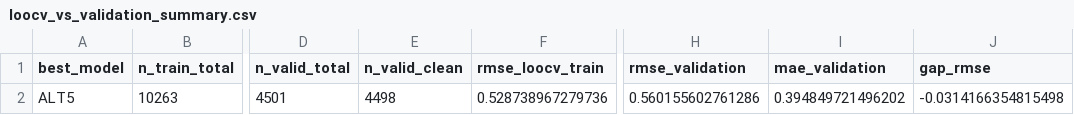
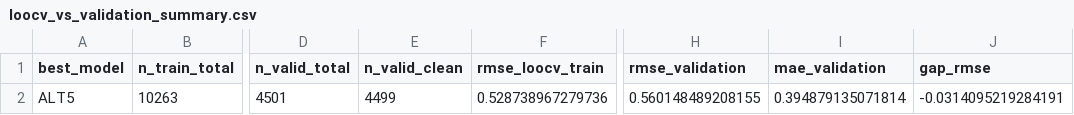
Before and after one commit to NataliaSFernandez/Problem-Set-1-Predicting-Income, a CSV file: 02_output/05_diagnostic_analysis/loocv_vs_validation_summary.csv, drawn as a sheet; only a part is shown, gaps mark what is left out; the diff names each change by its address in the sheet, - before the commit and + after, or states it on an @@ line.

```diff
--- a/02_output/05_diagnostic_analysis/loocv_vs_validation_summary.csv
+++ b/02_output/05_diagnostic_analysis/loocv_vs_validation_summary.csv
-E2 (n_valid_clean): 4498
+E2 (n_valid_clean): 4499
-H2 (rmse_validation): 0.560155602761286
+H2 (rmse_validation): 0.560148489208155
-I2 (mae_validation): 0.394849721496202
+I2 (mae_validation): 0.394879135071814
-J2 (gap_rmse): -0.0314166354815498
+J2 (gap_rmse): -0.0314095219284191
```
Also changed, not shown: 21 other files.
